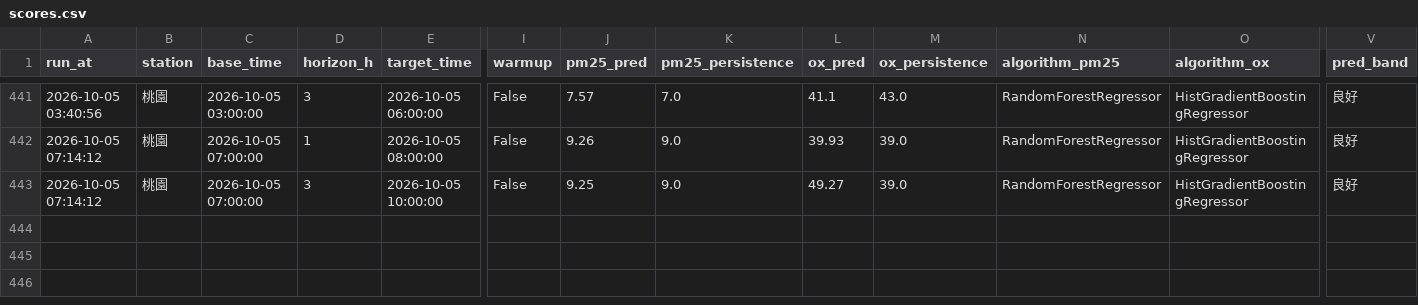
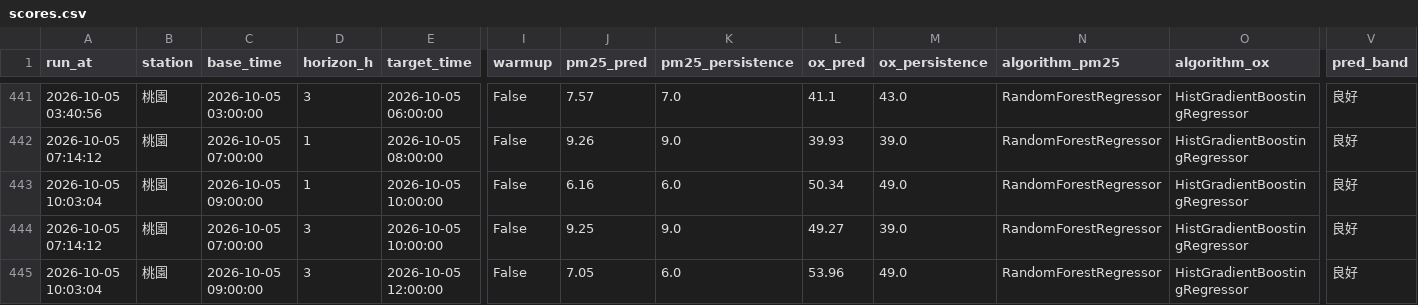
Before and after one commit to kachio-lab/Taoyuan-Air-Quality-Monitor, a CSV file: data/monitor/scores.csv, drawn as a sheet; only a part is shown, gaps mark what is left out; rows hold the shown columns only; the diff names each change by its address in the sheet, - before the commit and + after, or states it on an @@ line.

```diff
--- a/data/monitor/scores.csv
+++ b/data/monitor/scores.csv
+row 443: 2026-10-05 10:03:04 | 桃園 | 2026-10-05 09:00:00 | 1 | 2026-10-05 10:00:00 | False | 6.16 | 6.0 | 50.34 | 49.0 | RandomForestRegressor | HistGradientBoostingRegressor | 良好
+row 445: 2026-10-05 10:03:04 | 桃園 | 2026-10-05 09:00:00 | 3 | 2026-10-05 12:00:00 | False | 7.05 | 6.0 | 53.96 | 49.0 | RandomForestRegressor | HistGradientBoostingRegressor | 良好
```
Also changed, not shown: data/monitor/observations.csv, data/monitor/predictions.csv, 2 other files.
